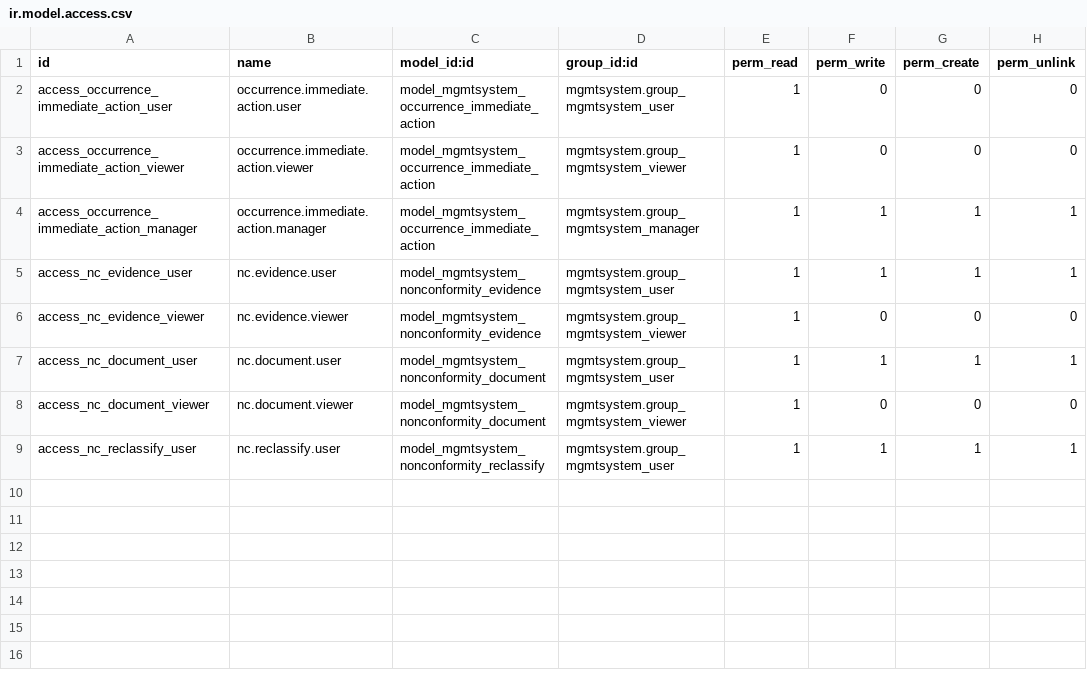
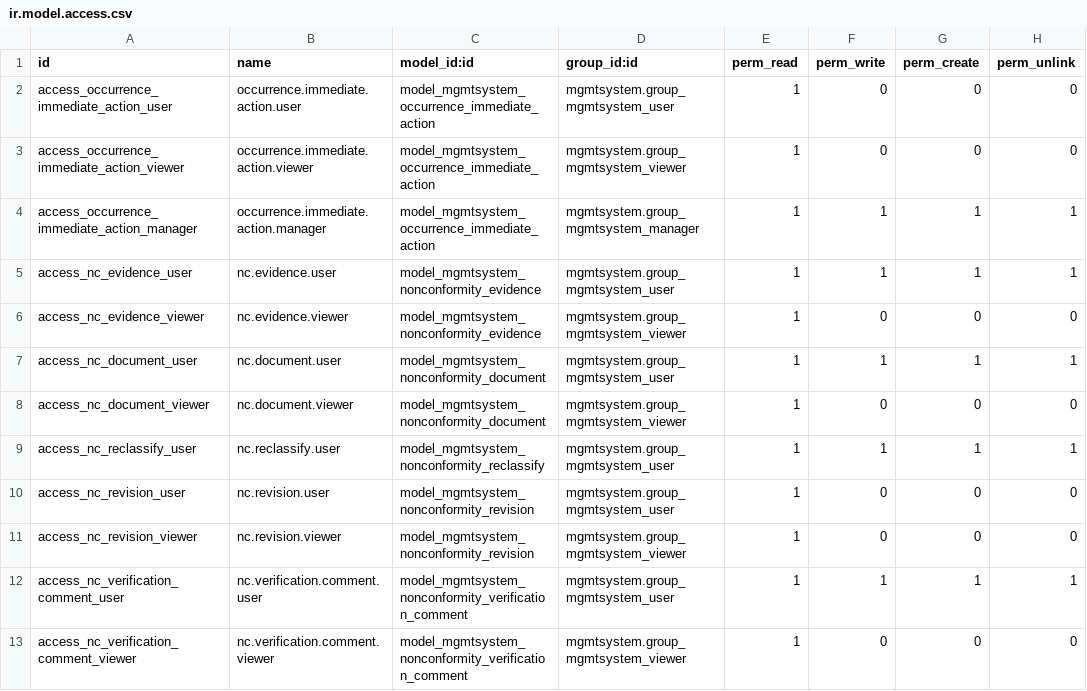
Before and after one commit to Escodoo/planservice-addons, a CSV file: planservice_mgmtsystem_occurrence/security/ir.model.access.csv, drawn as a sheet.

Commit message:
[IMP] planservice_mgmtsystem_occurrence: revision cycle, snapshots and prints
A rejected supplier response goes back to the supplier as the next revision,
keeping the response for adjustment. Each decided revision is frozen as a
read-only PDF snapshot, so the full history can be shown in an audit.

The report gets an official print (last snapshot) next to the draft one and
is rendered in the user's language. The occurrence flow uses four stages
(Inspector opening, Supplier waiting, Inspector closing and Closed); the base
stages are archived and occurrences in progress move to Supplier waiting.
The project form gets Occurrences and New occurrence buttons.

```diff
--- a/planservice_mgmtsystem_occurrence/security/ir.model.access.csv
+++ b/planservice_mgmtsystem_occurrence/security/ir.model.access.csv
@@ -9 +9,5 @@ access_nc_document_viewer,nc.document.viewer,model_mgmtsystem_nonconformity_docu
 access_nc_reclassify_user,nc.reclassify.user,model_mgmtsystem_nonconformity_reclassify,mgmtsystem.group_mgmtsystem_user,1,1,1,1
+access_nc_revision_user,nc.revision.user,model_mgmtsystem_nonconformity_revision,mgmtsystem.group_mgmtsystem_user,1,0,0,0
+access_nc_revision_viewer,nc.revision.viewer,model_mgmtsystem_nonconformity_revision,mgmtsystem.group_mgmtsystem_viewer,1,0,0,0
+access_nc_verification_comment_user,nc.verification.comment.user,model_mgmtsystem_nonconformity_verification_comment,mgmtsystem.group_mgmtsystem_user,1,1,1,1
+access_nc_verification_comment_viewer,nc.verification.comment.viewer,model_mgmtsystem_nonconformity_verification_comment,mgmtsystem.group_mgmtsystem_viewer,1,0,0,0
```
Also changed, not shown: 38 other files.
